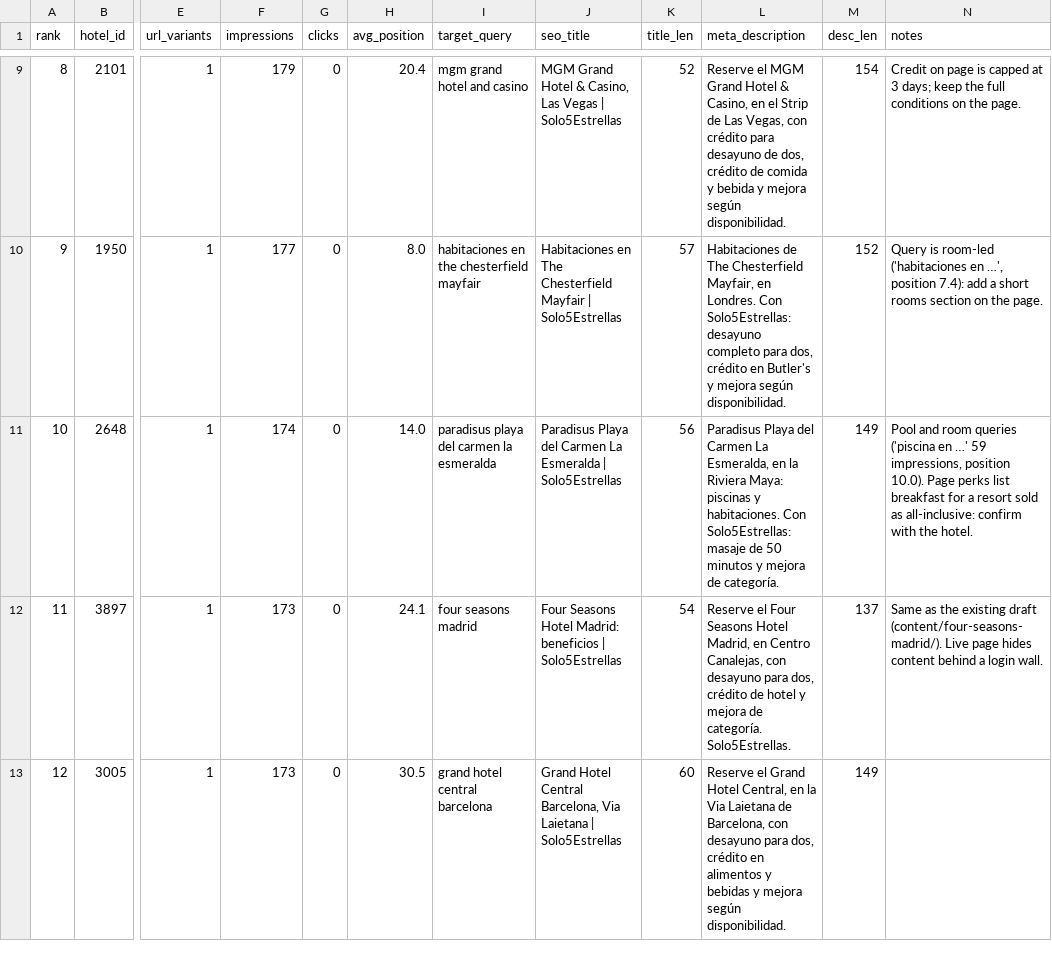
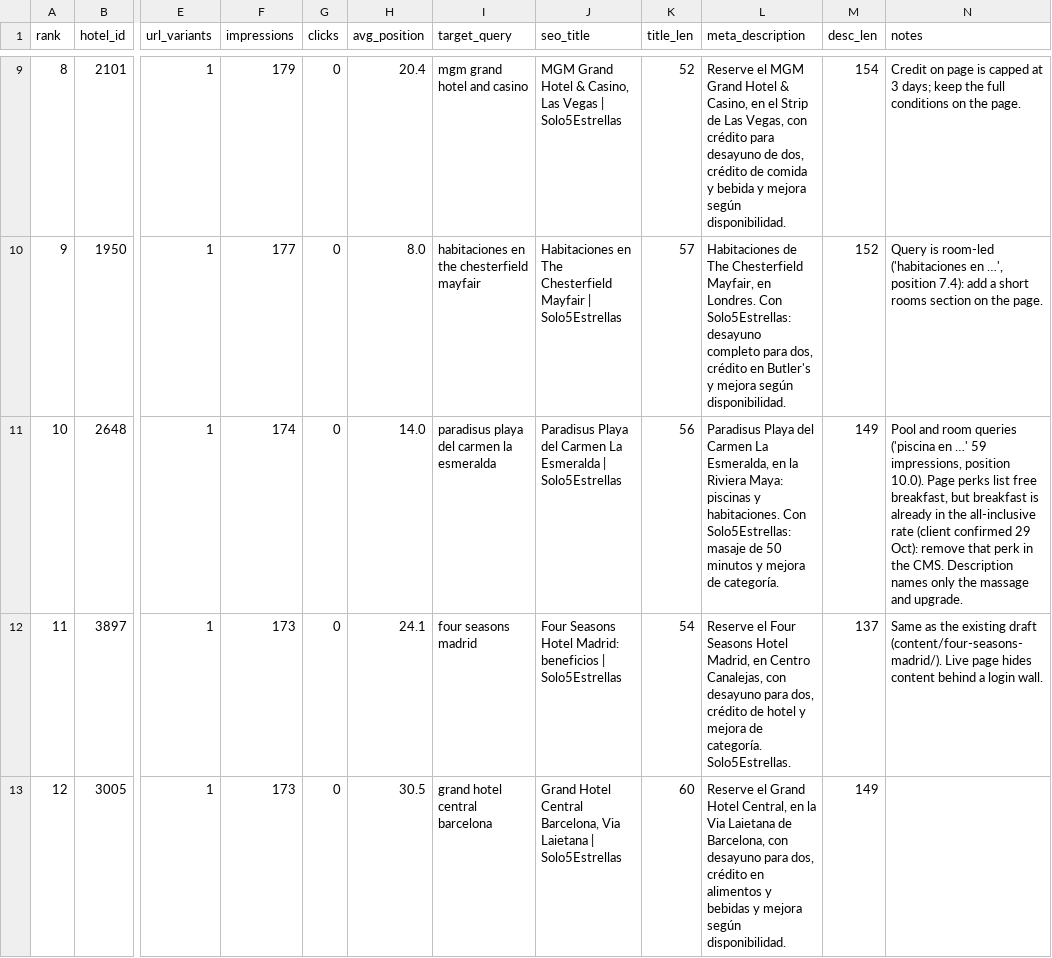
Before and after one commit to Vincenzo182631/solo5estrellas.com, a CSV file: content/hoteles-top20/titles-descriptions-top20-hotels.csv, drawn as a sheet; only a part is shown, gaps mark what is left out; the diff names each change by its address in the sheet, - before the commit and + after, or states it on an @@ line.

```diff
--- a/content/hoteles-top20/titles-descriptions-top20-hotels.csv
+++ b/content/hoteles-top20/titles-descriptions-top20-hotels.csv
-N11 (notes): …perks list breakfast for a resort sold as all-inclusive: confirm with the hotel.
+N11 (notes): …perks list free breakfast, but breakfast is already in the all-inclusive rate (client confirmed 29 Oct): remove that perk in the CMS. Description names only the massage and upgrade.
```
Also changed, not shown: 3 other files.
